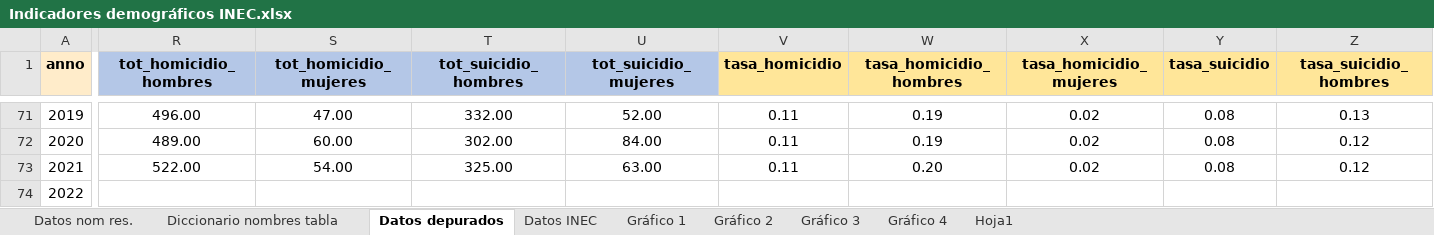
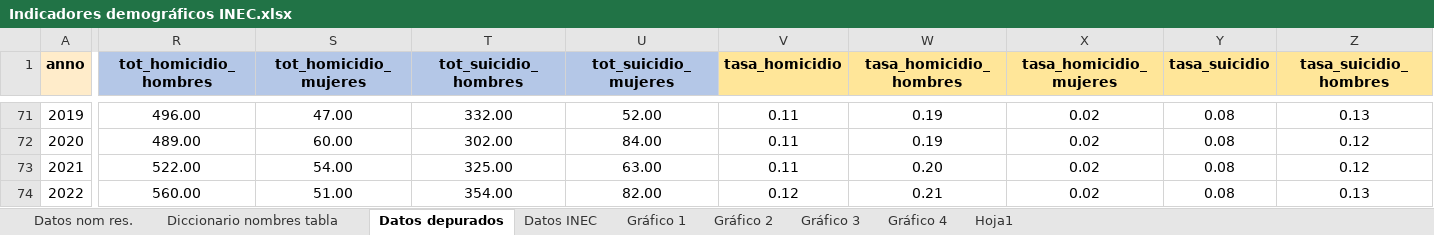
Before and after one commit to LeonardoBlanco08/Proyecto-SP-1357, an Excel workbook: Implementación/Indicadores demográficos INEC.xlsx, sheet Datos depurados, drawn as a sheet; only a part is shown, gaps mark what is left out; values as stored, in another font and other column widths than the file's, no borders; the diff covers the shown part only; the diff names each change by its address in the sheet, - before the commit and + after, or states it on an @@ line.

Commit message:
Se arreglan datos 2022 y se actualizan gráficos

```diff
--- a/Implementación/Indicadores demográficos INEC.xlsx (sheet Datos depurados)
+++ b/Implementación/Indicadores demográficos INEC.xlsx (sheet Datos depurados)
-R74 (tot_homicidio_hombres): (empty)
+R74 (tot_homicidio_hombres): 560.00
-S74 (tot_homicidio_mujeres): (empty)
+S74 (tot_homicidio_mujeres): 51.00
-T74 (tot_suicidio_hombres): (empty)
+T74 (tot_suicidio_hombres): 354.00
-U74 (tot_suicidio_mujeres): (empty)
+U74 (tot_suicidio_mujeres): 82.00
-V74 (tasa_homicidio): (empty)
+V74 (tasa_homicidio): 0.12
-W74 (tasa_homicidio_hombres): (empty)
+W74 (tasa_homicidio_hombres): 0.21
-X74 (tasa_homicidio_mujeres): (empty)
+X74 (tasa_homicidio_mujeres): 0.02
-Y74 (tasa_suicidio): (empty)
+Y74 (tasa_suicidio): 0.08
-Z74 (tasa_suicidio_hombres): (empty)
+Z74 (tasa_suicidio_hombres): 0.13
```
Also changed, not shown: 1 edited cell elsewhere in this sheet, sheet Datos nom res., 6 other files.
